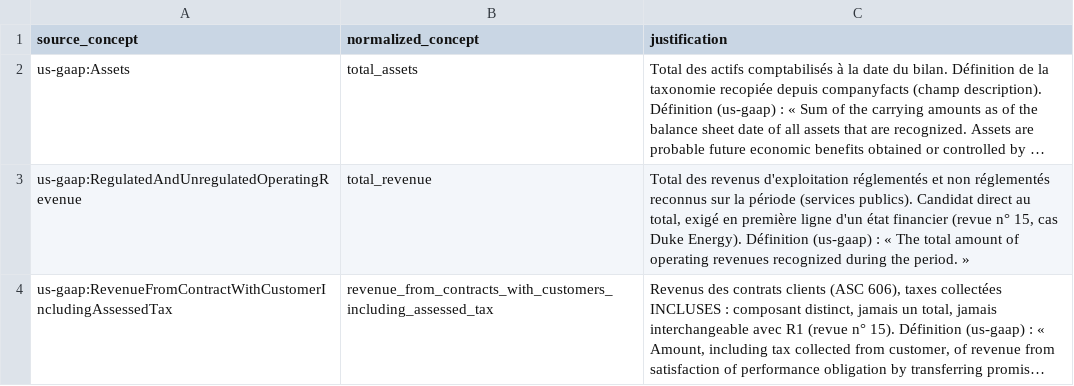
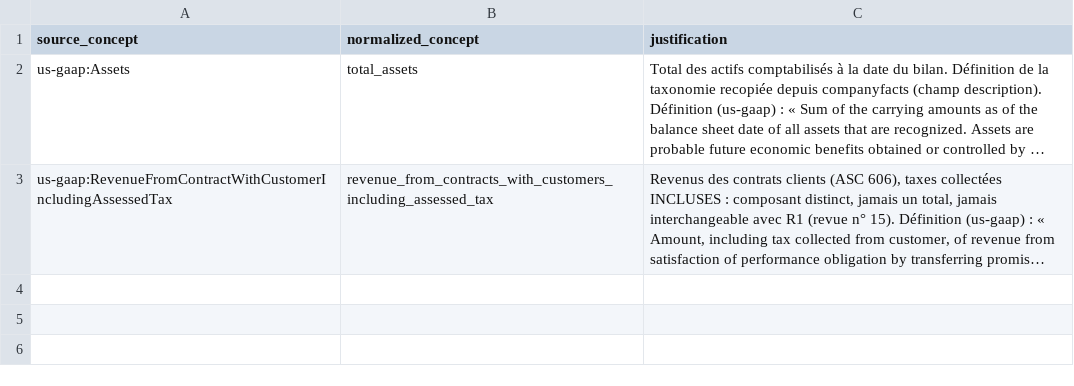
Before and after one commit to joachimbarkad-cmyk/Bayan-media-worker, a CSV file: trading_halal/data/audit_edgar_duke_energy/concept_map.csv, drawn as a sheet; long unchanged cells end in …; the diff names each change by its address in the sheet, - before the commit and + after, or states it on an @@ line.

```diff
--- a/trading_halal/data/audit_edgar_duke_energy/concept_map.csv
+++ b/trading_halal/data/audit_edgar_duke_energy/concept_map.csv
-row 3: us-gaap:RegulatedAndUnregulatedOperatingRevenue | total_revenue | Total des revenus d'exploitation réglementés et non réglementés reconnus sur la période (services publics). Candidat direct au total, exigé en première ligne d'un état financier (revue n° 15, cas Duke Energy). Définition (us-gaap) : « The total amount of operating revenues recognized during the period. »
```
Also changed, not shown: trading_halal/data/audit_edgar_american_express/journal_saisies.csv, trading_halal/data/audit_edgar_apple/journal_saisies.csv, 47 other files.
